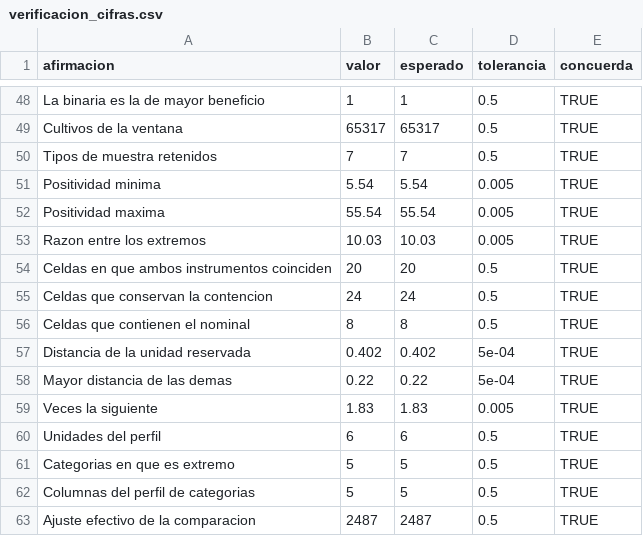
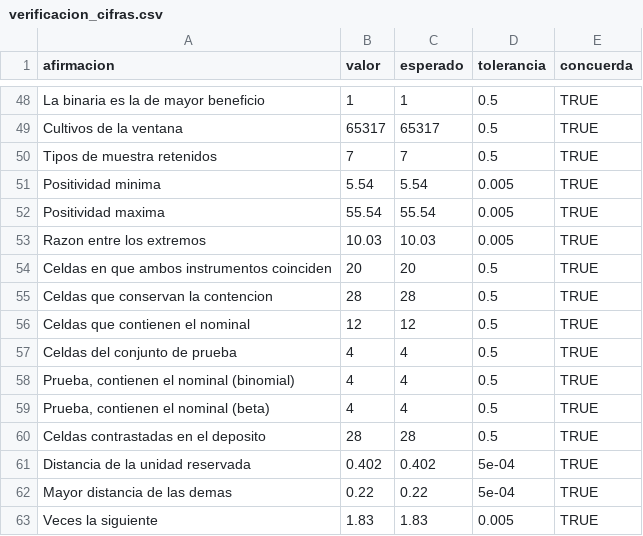
Before and after one commit to ljm234/icu-infection-source-conformal, a CSV file: outputs/fase20/verificacion_cifras.csv, drawn as a sheet; only a part is shown, gaps mark what is left out; the shorter side is filled out with more unchanged rows.

```diff
--- a/outputs/fase20/verificacion_cifras.csv
+++ b/outputs/fase20/verificacion_cifras.csv
@@ -54,4 +54,8 @@
 "Celdas en que ambos instrumentos coinciden",20,20,0.5,TRUE
-"Celdas que conservan la contencion",24,24,0.5,TRUE
-"Celdas que contienen el nominal",8,8,0.5,TRUE
+"Celdas que conservan la contencion",28,28,0.5,TRUE
+"Celdas que contienen el nominal",12,12,0.5,TRUE
+"Celdas del conjunto de prueba",4,4,0.5,TRUE
+"Prueba, contienen el nominal (binomial)",4,4,0.5,TRUE
+"Prueba, contienen el nominal (beta)",4,4,0.5,TRUE
+"Celdas contrastadas en el deposito",28,28,0.5,TRUE
 "Distancia de la unidad reservada",0.402,0.402,5e-04,TRUE
```
Also changed, not shown: outputs/fase26/intervalos_cobertura.csv, 6 other files.
